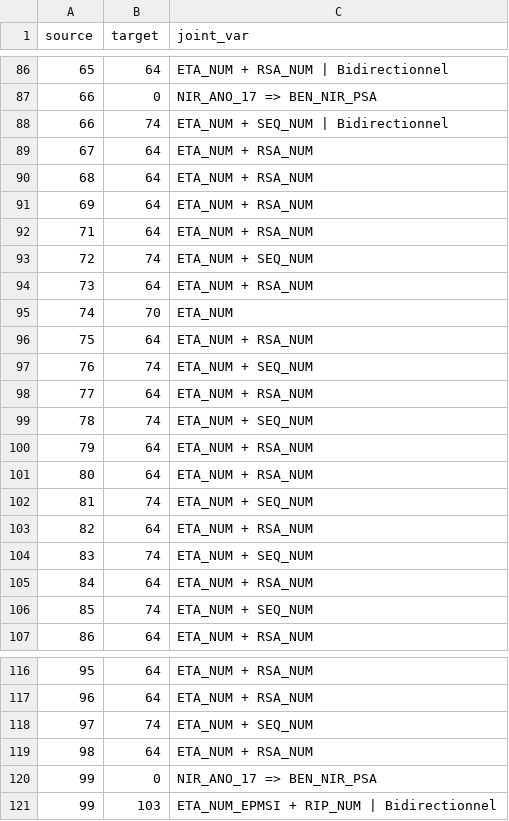
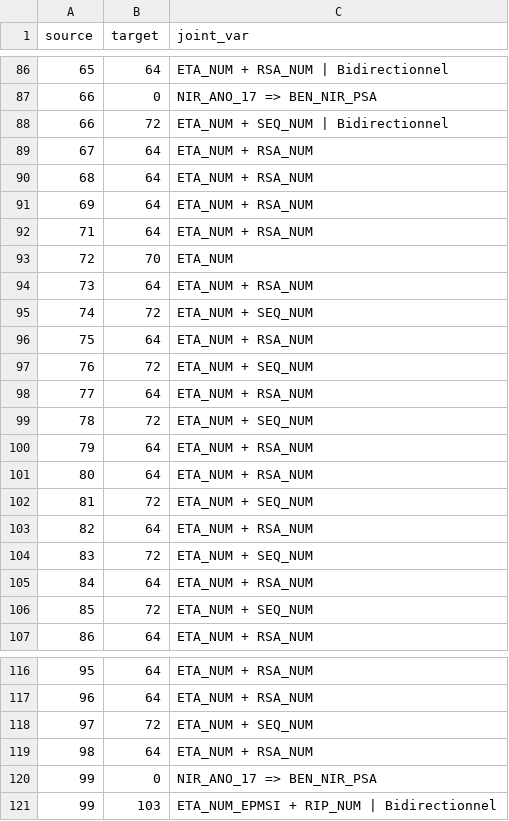
Before and after one commit to indsante/dico-snds, a CSV file: app/app_data/snds_links.csv, drawn as a sheet; only a part is shown, gaps mark what is left out; the diff covers the shown part only.

Commit message:
MAJ automatique depuis schema-snds, commit ba32a125b66657390cf16e3d31711812b2cb2ae1
Cf https://gitlab.com/healthdatahub/schema-snds/commit/ba32a125b66657390cf16e3d31711812b2cb2ae1

```diff
--- a/app/app_data/snds_links.csv
+++ b/app/app_data/snds_links.csv
@@ -87,3 +87,3 @@ source,target,joint_var
 66,0,NIR_ANO_17 => BEN_NIR_PSA
-66,74,ETA_NUM + SEQ_NUM | Bidirectionnel
+66,72,ETA_NUM + SEQ_NUM | Bidirectionnel
 67,64,ETA_NUM + RSA_NUM
@@ -92,16 +92,16 @@ source,target,joint_var
 71,64,ETA_NUM + RSA_NUM
-72,74,ETA_NUM + SEQ_NUM
+72,70,ETA_NUM
 73,64,ETA_NUM + RSA_NUM
-74,70,ETA_NUM
+74,72,ETA_NUM + SEQ_NUM
 75,64,ETA_NUM + RSA_NUM
-76,74,ETA_NUM + SEQ_NUM
+76,72,ETA_NUM + SEQ_NUM
 77,64,ETA_NUM + RSA_NUM
-78,74,ETA_NUM + SEQ_NUM
+78,72,ETA_NUM + SEQ_NUM
 79,64,ETA_NUM + RSA_NUM
 80,64,ETA_NUM + RSA_NUM
-81,74,ETA_NUM + SEQ_NUM
+81,72,ETA_NUM + SEQ_NUM
 82,64,ETA_NUM + RSA_NUM
-83,74,ETA_NUM + SEQ_NUM
+83,72,ETA_NUM + SEQ_NUM
 84,64,ETA_NUM + RSA_NUM
-85,74,ETA_NUM + SEQ_NUM
+85,72,ETA_NUM + SEQ_NUM
 86,64,ETA_NUM + RSA_NUM
@@ -117,3 +117,3 @@ source,target,joint_var
 96,64,ETA_NUM + RSA_NUM
-97,74,ETA_NUM + SEQ_NUM
+97,72,ETA_NUM + SEQ_NUM
 98,64,ETA_NUM + RSA_NUM
```
Also changed, not shown: 8 edited cells elsewhere in this file.
